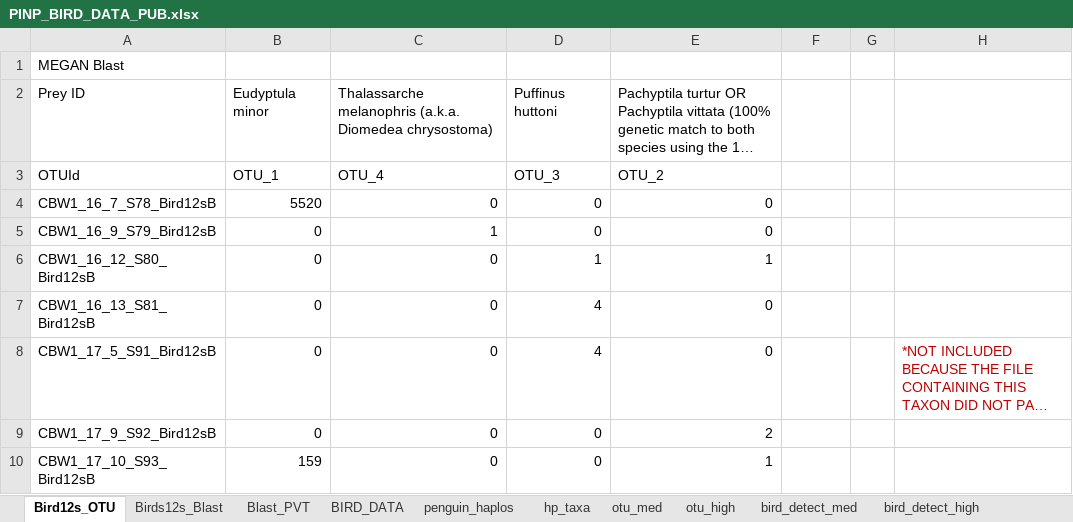
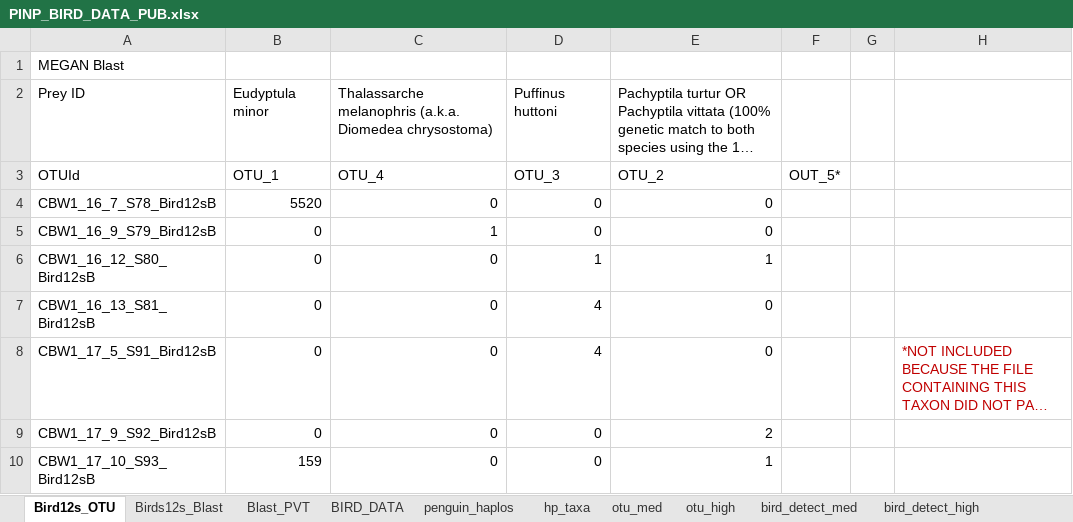
Before and after one commit to NatashaAHardy/pinp_stats, an Excel workbook: PINP_BIRD_DATA_PUB.xlsx, sheet Bird12s_OTU, drawn as a sheet; only a part is shown; long unchanged cells end in …; values as stored, in another font and other column widths than the file's, no borders; charts and pictures not drawn; the diff names each change by its address in the sheet, - before the commit and + after, or states it on an @@ line.

```diff
--- a/PINP_BIRD_DATA_PUB.xlsx (sheet Bird12s_OTU)
+++ b/PINP_BIRD_DATA_PUB.xlsx (sheet Bird12s_OTU)
-F3: (empty)
+F3: OUT_5*
```
Also changed, not shown: charts or pictures, 53 other files.
